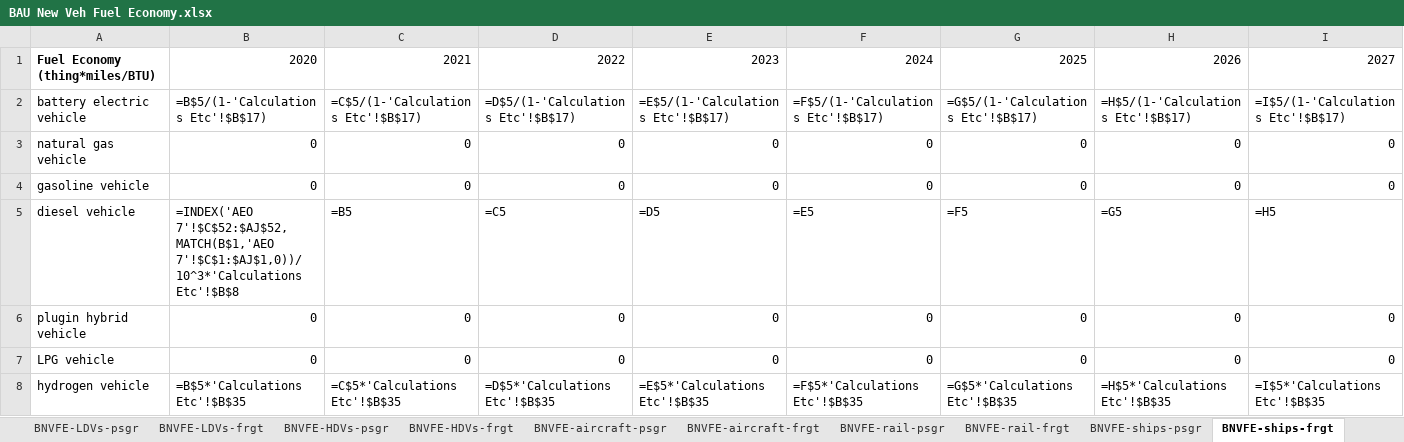
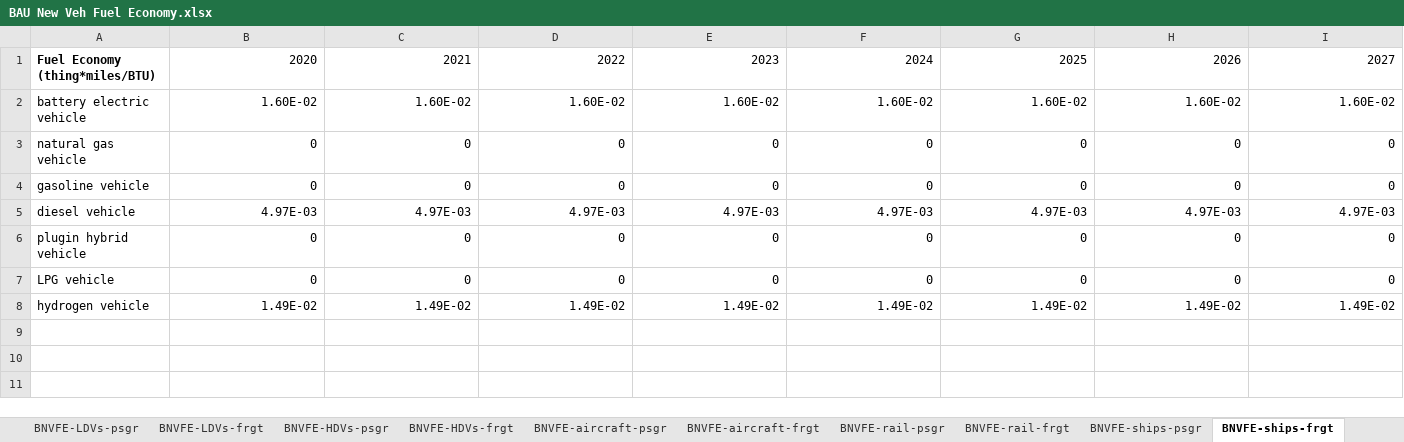
Before and after one commit to EnergyInnovation/eps-connecticut, an Excel workbook: InputData/trans/BNVFE/BAU New Veh Fuel Economy.xlsx, sheet BNVFE-ships-frgt, drawn as a sheet; only a part is shown; values as stored, in another font and other column widths than the file's, no borders; formulas without a stored value are shown as written; removed rows and columns are numbered as before the commit, all else as after; rows hold the shown columns only; the diff names each change by its address in the sheet, - before the commit and + after, or states it on an @@ line.

```diff
--- a/InputData/trans/BNVFE/BAU New Veh Fuel Economy.xlsx (sheet BNVFE-ships-frgt)
+++ b/InputData/trans/BNVFE/BAU New Veh Fuel Economy.xlsx (sheet BNVFE-ships-frgt)
-row 2: battery electric vehicle | =B$5/(1-'Calculations Etc'!$B$17) | =C$5/(1-'Calculations Etc'!$B$17) | =D$5/(1-'Calculations Etc'!$B$17) | =E$5/(1-'Calculations Etc'!$B$17) | =F$5/(1-'Calculations Etc'!$B$17) | =G$5/(1-'Calculations Etc'!$B$17) | =H$5/(1-'Calculations Etc'!$B$17) | =I$5/(1-'Calculations Etc'!$B$17)
+row 2: battery electric vehicle | 1.60E-02 | 1.60E-02 | 1.60E-02 | 1.60E-02 | 1.60E-02 | 1.60E-02 | 1.60E-02 | 1.60E-02
-row 5: diesel vehicle | =INDEX('AEO 7'!$C$52:$AJ$52,MATCH(B$1,'AEO 7'!$C$1:$AJ$1,0))/10^3*'Calculations Etc'!$B$8 | =B5 | =C5 | =D5 | =E5 | =F5 | =G5 | =H5
+row 5: diesel vehicle | 4.97E-03 | 4.97E-03 | 4.97E-03 | 4.97E-03 | 4.97E-03 | 4.97E-03 | 4.97E-03 | 4.97E-03
-row 8: hydrogen vehicle | =B$5*'Calculations Etc'!$B$35 | =C$5*'Calculations Etc'!$B$35 | =D$5*'Calculations Etc'!$B$35 | =E$5*'Calculations Etc'!$B$35 | =F$5*'Calculations Etc'!$B$35 | =G$5*'Calculations Etc'!$B$35 | =H$5*'Calculations Etc'!$B$35 | =I$5*'Calculations Etc'!$B$35
+row 8: hydrogen vehicle | 1.49E-02 | 1.49E-02 | 1.49E-02 | 1.49E-02 | 1.49E-02 | 1.49E-02 | 1.49E-02 | 1.49E-02
```
Also changed, not shown: sheet AEO 49, sheet Calculations Etc, sheet BNVFE_data for BHNVFEAL, sheet BNVFE-LDVs-frgt, sheet BNVFE-HDVs-psgr, sheet BNVFE-HDVs-frgt, 11 more sheets, other sheet tabs, hidden cells, charts or pictures, InputData/trans/BHNVFEAL/BAU Historical New Veh Fuel Economy After Lifetime.xlsx, InputData/trans/SYFAFE/Start Year Fleet Avg Fuel Economy.xlsx, 55 other files.
